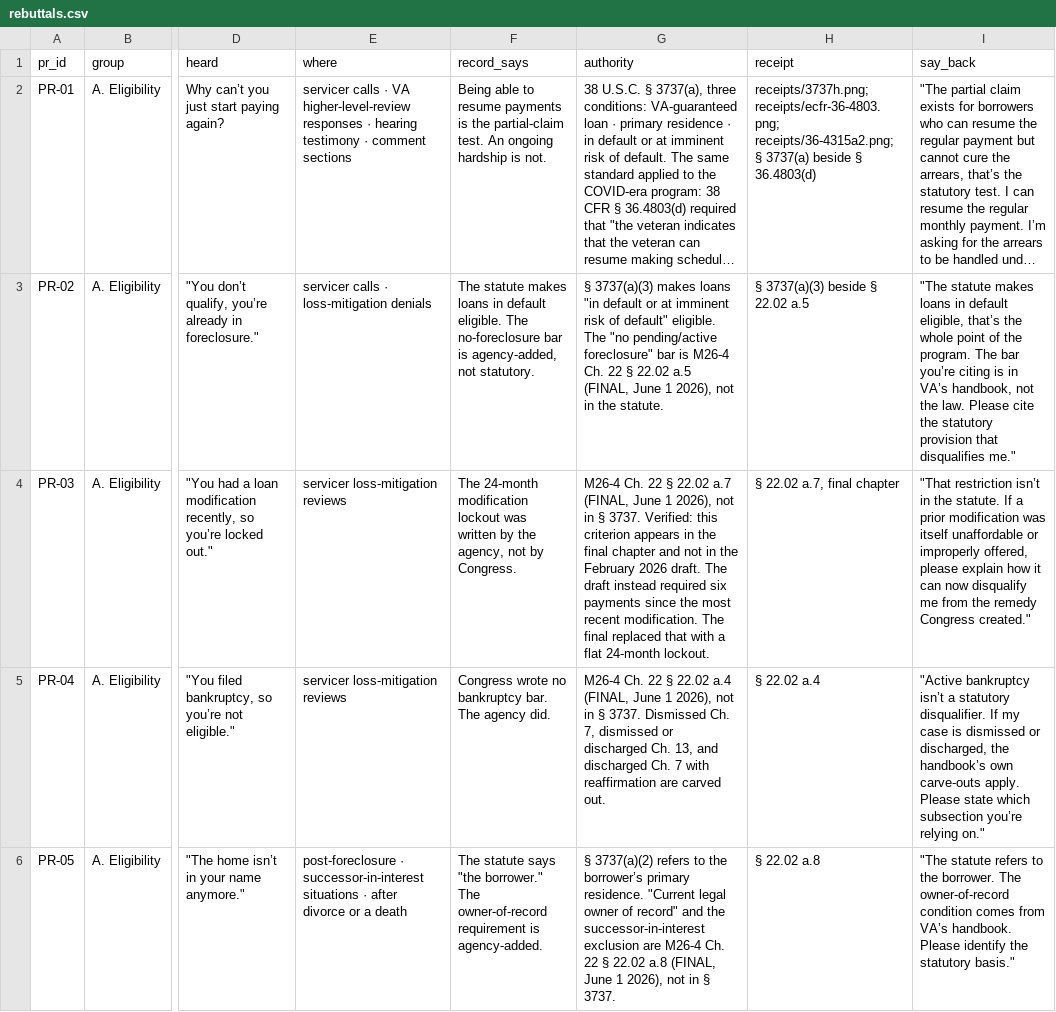
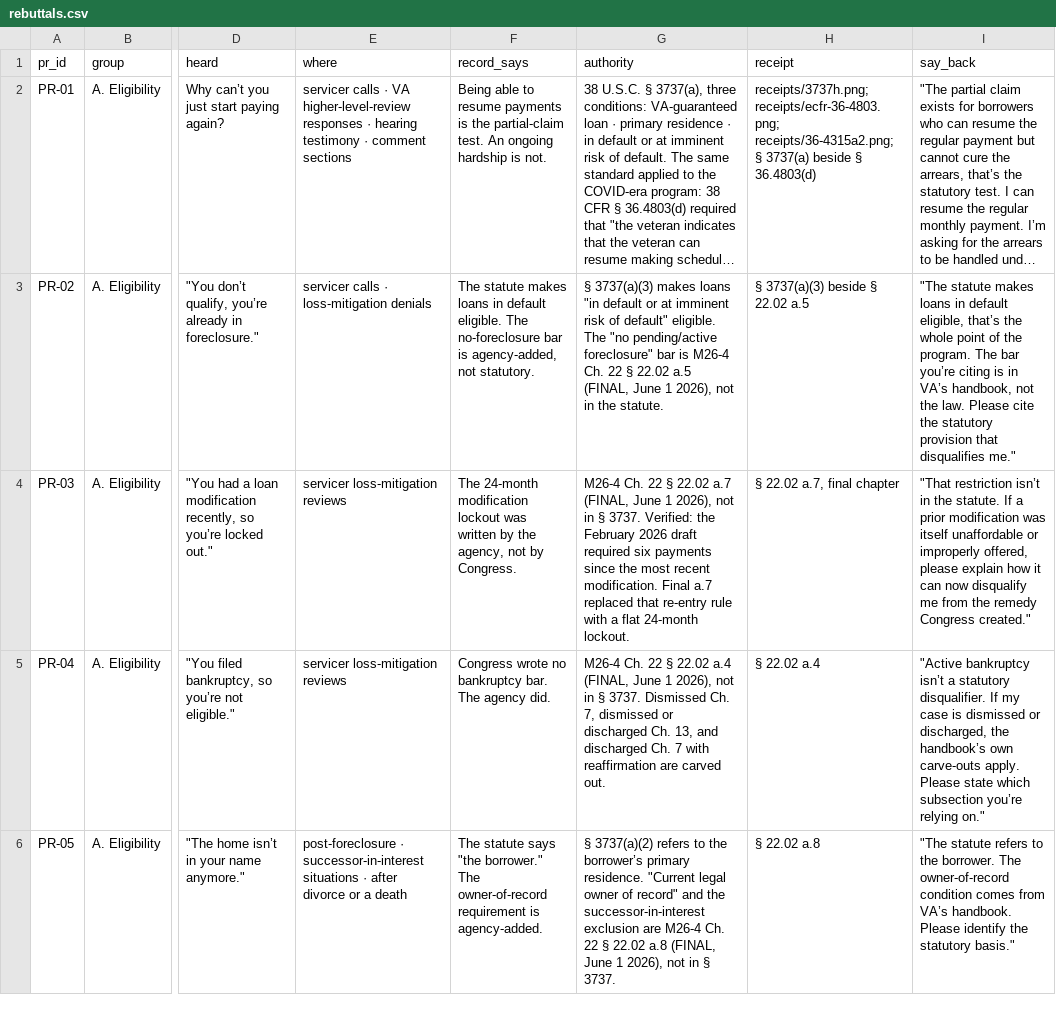
Before and after one commit to Veterans-Foreclosure-Crisis/vfc-site, a CSV file: data/rebuttals.csv, drawn as a sheet; only a part is shown, gaps mark what is left out; long unchanged cells end in …; the diff covers the shown part only; the diff names each change by its address in the sheet, - before the commit and + after, or states it on an @@ line.

```diff
--- a/data/rebuttals.csv
+++ b/data/rebuttals.csv
-G4 (authority): …3737. Verified: this criterion appears in the final chapter and not in the February 2026 draft. The draft instead required six payments since the most recent modification. The final replaced that with a…
+G4 (authority): …3737. Verified: the February 2026 draft required six payments since the most recent modification. Final a.7 replaced that re-entry rule with a…
```
Also changed, not shown: 5 edited cells elsewhere in this file, data/claims.csv, 41 other files.
